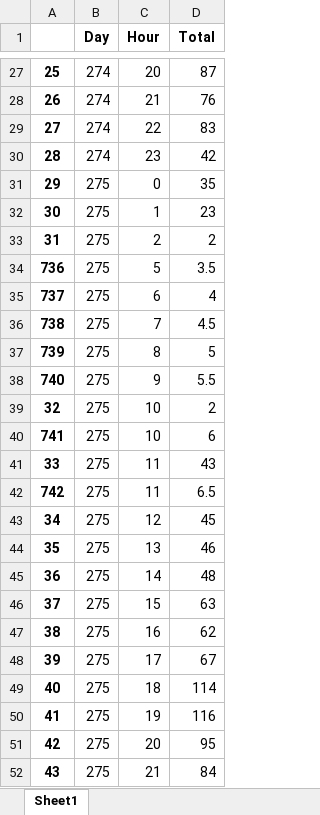
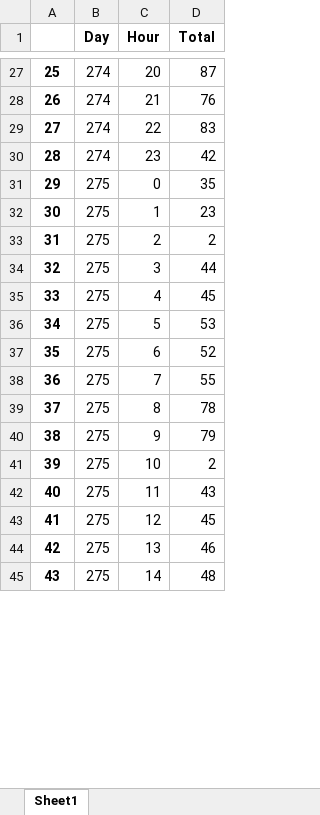
Before and after one commit to Riki96/ICT4Transport_Lab2, an Excel workbook: data/Data_New York City.xlsx, sheet Sheet1, drawn as a sheet; only a part is shown, gaps mark what is left out; values as stored, in another font and other column widths than the file's, no borders; removed rows and columns are numbered as before the commit, all else as after; the diff covers the shown part only; the diff names each change by its address in the sheet, - before the commit and + after, or states it on an @@ line.

```diff
--- a/data/Data_New York City.xlsx (sheet Sheet1)
+++ b/data/Data_New York City.xlsx (sheet Sheet1)
-row 34: 736 | 275 | 5 | 3.5
-row 35: 737 | 275 | 6 | 4
-row 36: 738 | 275 | 7 | 4.5
-row 37: 739 | 275 | 8 | 5
-row 38: 740 | 275 | 9 | 5.5
-C34 (Hour): 10
+C34 (Hour): 3
-D34 (Total): 2
+D34 (Total): 44
-row 40: 741 | 275 | 10 | 6
-C35 (Hour): 11
+C35 (Hour): 4
-D35 (Total): 43
+D35 (Total): 45
-row 42: 742 | 275 | 11 | 6.5
-C36 (Hour): 12
+C36 (Hour): 5
-D36 (Total): 45
+D36 (Total): 53
-C37 (Hour): 13
+C37 (Hour): 6
-D37 (Total): 46
+D37 (Total): 52
-C38 (Hour): 14
+C38 (Hour): 7
-D38 (Total): 48
+D38 (Total): 55
-C39 (Hour): 15
+C39 (Hour): 8
-D39 (Total): 63
+D39 (Total): 78
-C40 (Hour): 16
+C40 (Hour): 9
-D40 (Total): 62
+D40 (Total): 79
-C41 (Hour): 17
+C41 (Hour): 10
-D41 (Total): 67
+D41 (Total): 2
-C42 (Hour): 18
+C42 (Hour): 11
-D42 (Total): 114
+D42 (Total): 43
-C43 (Hour): 19
+C43 (Hour): 12
-D43 (Total): 116
+D43 (Total): 45
-C44 (Hour): 20
+C44 (Hour): 13
-D44 (Total): 95
+D44 (Total): 46
-C45 (Hour): 21
+C45 (Hour): 14
-D45 (Total): 84
+D45 (Total): 48
```
Also changed, not shown: 8 added rows, 1 removed row and 1610 edited cells elsewhere in this sheet, data/Data_Amsterdam.xlsx, data/Data_Torino.xlsx, 17 other files.
